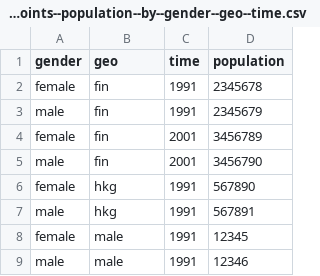
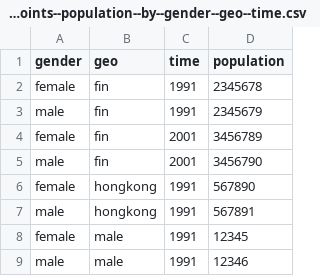
Before and after one commit to Gapminder/big-waffle-ddf-testdata, a CSV file: ddf--datapoints--population--by--gender--geo--time.csv, drawn as a sheet.

```diff
--- a/ddf--datapoints--population--by--gender--geo--time.csv
+++ b/ddf--datapoints--population--by--gender--geo--time.csv
@@ -5,4 +5,4 @@ female,fin,2001,3456789
 male,fin,2001,3456790
-female,hkg,1991,567890
-male,hkg,1991,567891
+female,hongkong,1991,567890
+male,hongkong,1991,567891
 female,male,1991,12345
```
Also changed, not shown: 1 other file.
